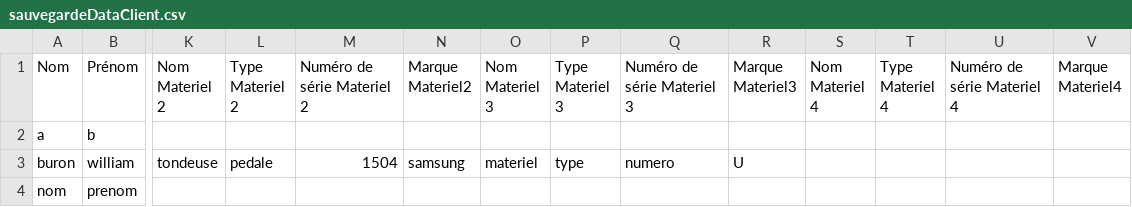
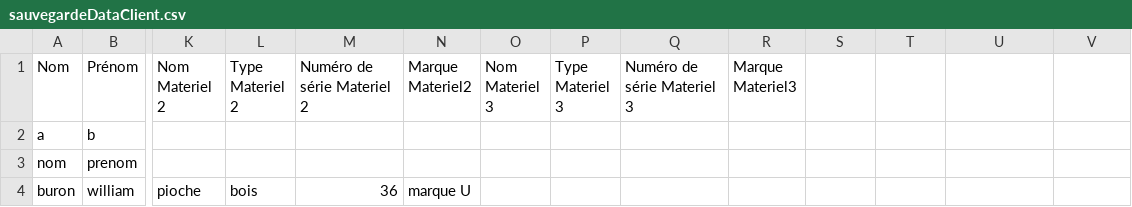
Before and after one commit to wburon/LMAD.MemPro2018, a CSV file: sauvegardeDataClient.csv, drawn as a sheet; only a part is shown, gaps mark what is left out; removed rows and columns are numbered as before the commit, all else as after; rows hold the shown columns only; the diff names each change by its address in the sheet, - before the commit and + after, or states it on an @@ line.

```diff
--- a/sauvegardeDataClient.csv
+++ b/sauvegardeDataClient.csv
-S1: Nom Materiel 4
+S1: (empty)
-T1: Type Materiel 4
+T1: (empty)
-U1: Numéro de série Materiel 4
+U1: (empty)
-V1: Marque Materiel4
+V1: (empty)
-row 3: buron | william | tondeuse | pedale | 1504 | samsung | materiel | type | numero | U
+row 4: buron | william | pioche | bois | 36 | marque U
```
Also changed, not shown: 5 other files.
